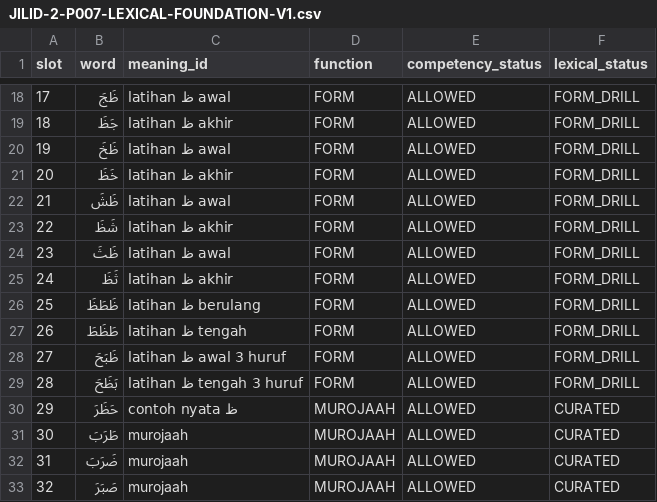
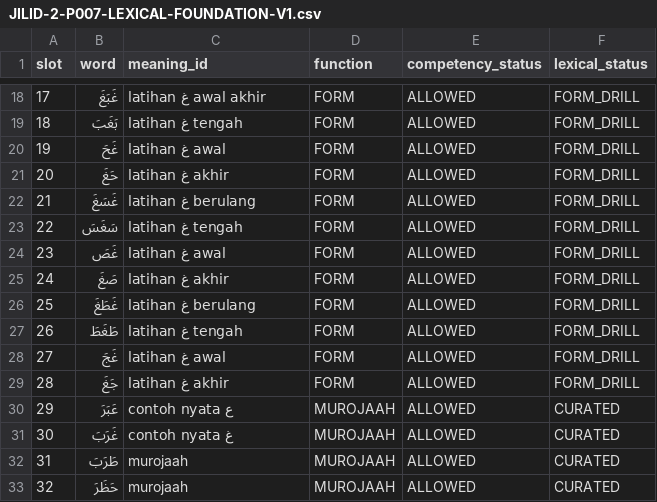
Before and after one commit to pesantrenriqa-boop/QURBATA, a CSV file: content/qwo/registry/JILID-2-P007-LEXICAL-FOUNDATION-V1.csv, drawn as a sheet; only a part is shown, gaps mark what is left out; the diff covers the shown part only.

```diff
--- a/content/qwo/registry/JILID-2-P007-LEXICAL-FOUNDATION-V1.csv
+++ b/content/qwo/registry/JILID-2-P007-LEXICAL-FOUNDATION-V1.csv
@@ -18,16 +18,16 @@ slot,word,meaning_id,function,competency_status,lexical_status
-17,ظَجَ,latihan ظ awal,FORM,ALLOWED,FORM_DRILL
-18,جَظَ,latihan ظ akhir,FORM,ALLOWED,FORM_DRILL
-19,ظَخَ,latihan ظ awal,FORM,ALLOWED,FORM_DRILL
-20,خَظَ,latihan ظ akhir,FORM,ALLOWED,FORM_DRILL
-21,ظَشَ,latihan ظ awal,FORM,ALLOWED,FORM_DRILL
-22,شَظَ,latihan ظ akhir,FORM,ALLOWED,FORM_DRILL
-23,ظَثَ,latihan ظ awal,FORM,ALLOWED,FORM_DRILL
-24,ثَظَ,latihan ظ akhir,FORM,ALLOWED,FORM_DRILL
-25,ظَطَظَ,latihan ظ berulang,FORM,ALLOWED,FORM_DRILL
-26,طَظَطَ,latihan ظ tengah,FORM,ALLOWED,FORM_DRILL
-27,ظَبَحَ,latihan ظ awal 3 huruf,FORM,ALLOWED,FORM_DRILL
-28,بَظَحَ,latihan ظ tengah 3 huruf,FORM,ALLOWED,FORM_DRILL
-29,حَظَرَ,contoh nyata ظ,MUROJAAH,ALLOWED,CURATED
-30,طَرَبَ,murojaah,MUROJAAH,ALLOWED,CURATED
-31,ضَرَبَ,murojaah,MUROJAAH,ALLOWED,CURATED
-32,صَبَرَ,murojaah,MUROJAAH,ALLOWED,CURATED
+17,غَبَغَ,latihan غ awal akhir,FORM,ALLOWED,FORM_DRILL
+18,بَغَبَ,latihan غ tengah,FORM,ALLOWED,FORM_DRILL
+19,غَحَ,latihan غ awal,FORM,ALLOWED,FORM_DRILL
+20,حَغَ,latihan غ akhir,FORM,ALLOWED,FORM_DRILL
+21,غَسَغَ,latihan غ berulang,FORM,ALLOWED,FORM_DRILL
+22,سَغَسَ,latihan غ tengah,FORM,ALLOWED,FORM_DRILL
+23,غَصَ,latihan غ awal,FORM,ALLOWED,FORM_DRILL
+24,صَغَ,latihan غ akhir,FORM,ALLOWED,FORM_DRILL
+25,غَطَغَ,latihan غ berulang,FORM,ALLOWED,FORM_DRILL
+26,طَغَطَ,latihan غ tengah,FORM,ALLOWED,FORM_DRILL
+27,غَجَ,latihan غ awal,FORM,ALLOWED,FORM_DRILL
+28,جَغَ,latihan غ akhir,FORM,ALLOWED,FORM_DRILL
+29,عَبَرَ,contoh nyata ع,MUROJAAH,ALLOWED,CURATED
+30,غَرَبَ,contoh nyata غ,MUROJAAH,ALLOWED,CURATED
+31,طَرَبَ,murojaah,MUROJAAH,ALLOWED,CURATED
+32,حَظَرَ,murojaah,MUROJAAH,ALLOWED,CURATED
```
Also changed, not shown: 32 edited cells elsewhere in this file.
